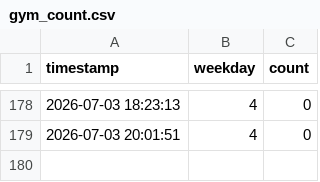
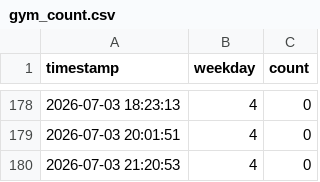
Before and after one commit to yucheng105/park-gym, a CSV file: gym_count.csv, drawn as a sheet; only a part is shown, gaps mark what is left out; the diff names each change by its address in the sheet, - before the commit and + after, or states it on an @@ line.

```diff
--- a/gym_count.csv
+++ b/gym_count.csv
+row 180: 2026-07-03 21:20:53 | 4 | 0
```
